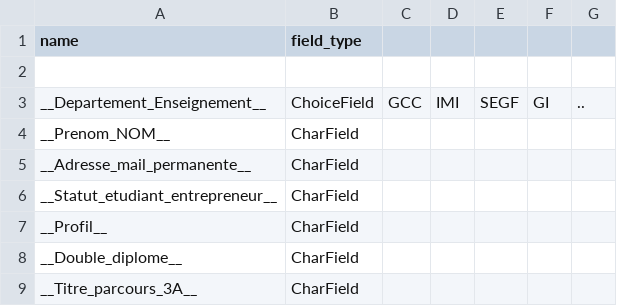
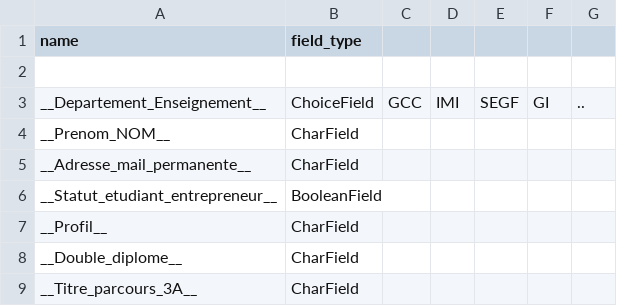
Before and after one commit to DerDatt/TDLOG-PFE, a CSV file: backend/appPFE/field_data.csv, drawn as a sheet; only a part is shown.

```diff
--- a/backend/appPFE/field_data.csv
+++ b/backend/appPFE/field_data.csv
@@ -5,3 +5,3 @@ __Prenom_NOM__,CharField
 __Adresse_mail_permanente__,CharField
-__Statut_etudiant_entrepreneur__,CharField
+__Statut_etudiant_entrepreneur__,BooleanField
 __Profil__,CharField
```
Also changed, not shown: 24 other files.
